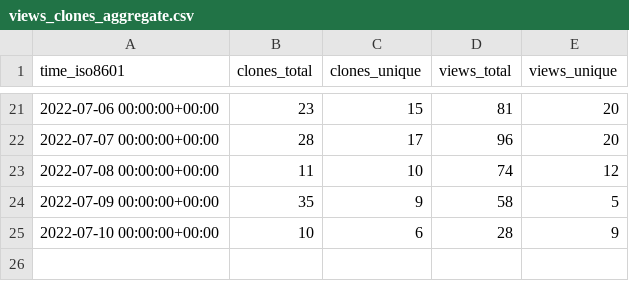
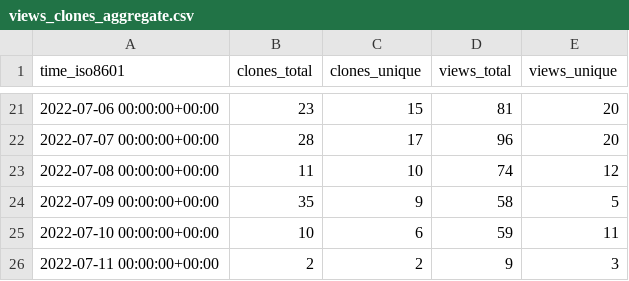
Before and after one commit to xbase-lab/stats, a CSV file: xbase-lab/xbase/ghrs-data/views_clones_aggregate.csv, drawn as a sheet; only a part is shown, gaps mark what is left out.

```diff
--- a/xbase-lab/xbase/ghrs-data/views_clones_aggregate.csv
+++ b/xbase-lab/xbase/ghrs-data/views_clones_aggregate.csv
@@ -24,2 +24,3 @@ time_iso8601,clones_total,clones_unique,views_total,views_unique
 2022-07-09 00:00:00+00:00,35,9,58,5
-2022-07-10 00:00:00+00:00,10,6,28,9
+2022-07-10 00:00:00+00:00,10,6,59,11
+2022-07-11 00:00:00+00:00,2,2,9,3
```
Also changed, not shown: 1 other file.
